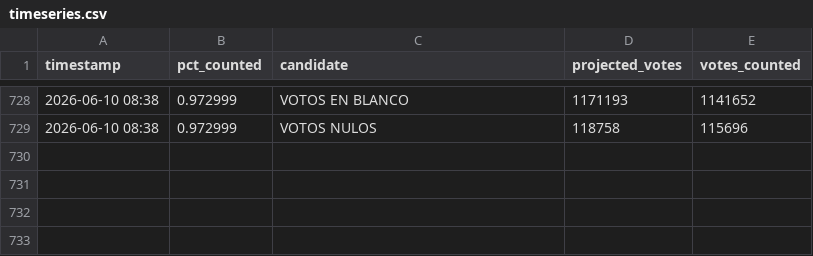
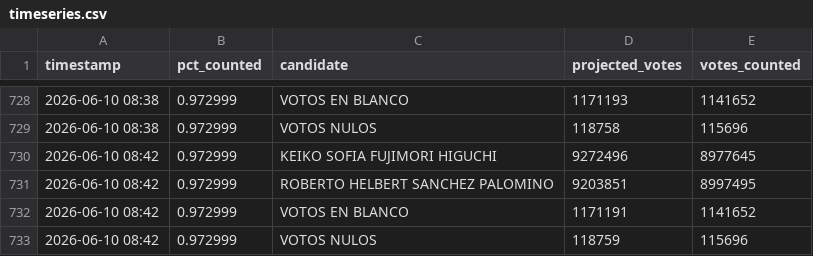
Before and after one commit to ikusij/segunda-vuelta, a CSV file: timeseries.csv, drawn as a sheet; only a part is shown, gaps mark what is left out.

Commit message:
Automated commit

```diff
--- a/timeseries.csv
+++ b/timeseries.csv
@@ -729 +729,5 @@ timestamp,pct_counted,candidate,projected_votes,votes_counted
 2026-06-10 08:38,0.972999,VOTOS NULOS,118758,115696
+2026-06-10 08:42,0.972999,KEIKO SOFIA FUJIMORI HIGUCHI,9272496,8977645
+2026-06-10 08:42,0.972999,ROBERTO HELBERT SANCHEZ PALOMINO,9203851,8997495
+2026-06-10 08:42,0.972999,VOTOS EN BLANCO,1171191,1141652
+2026-06-10 08:42,0.972999,VOTOS NULOS,118759,115696
```
